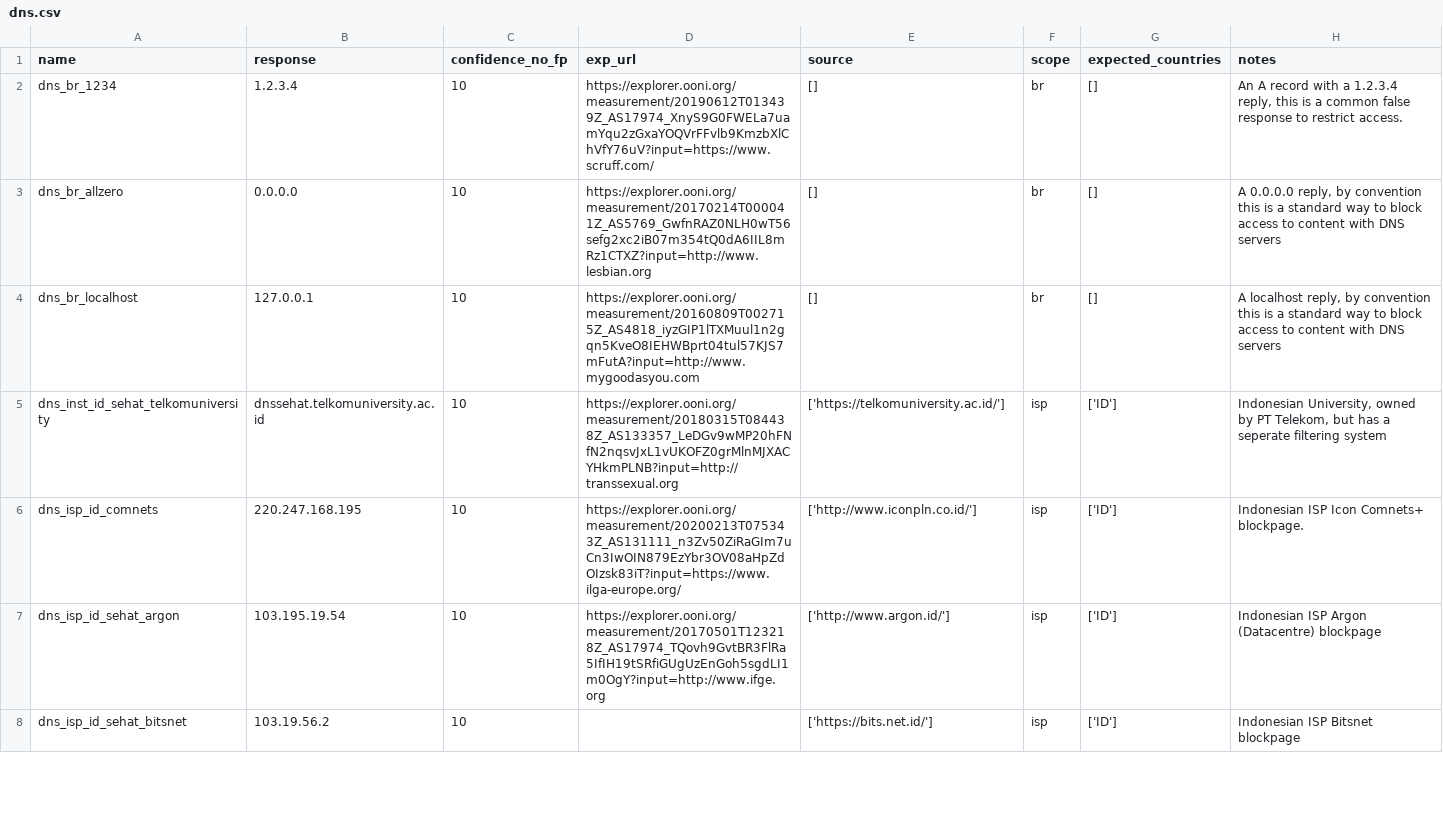
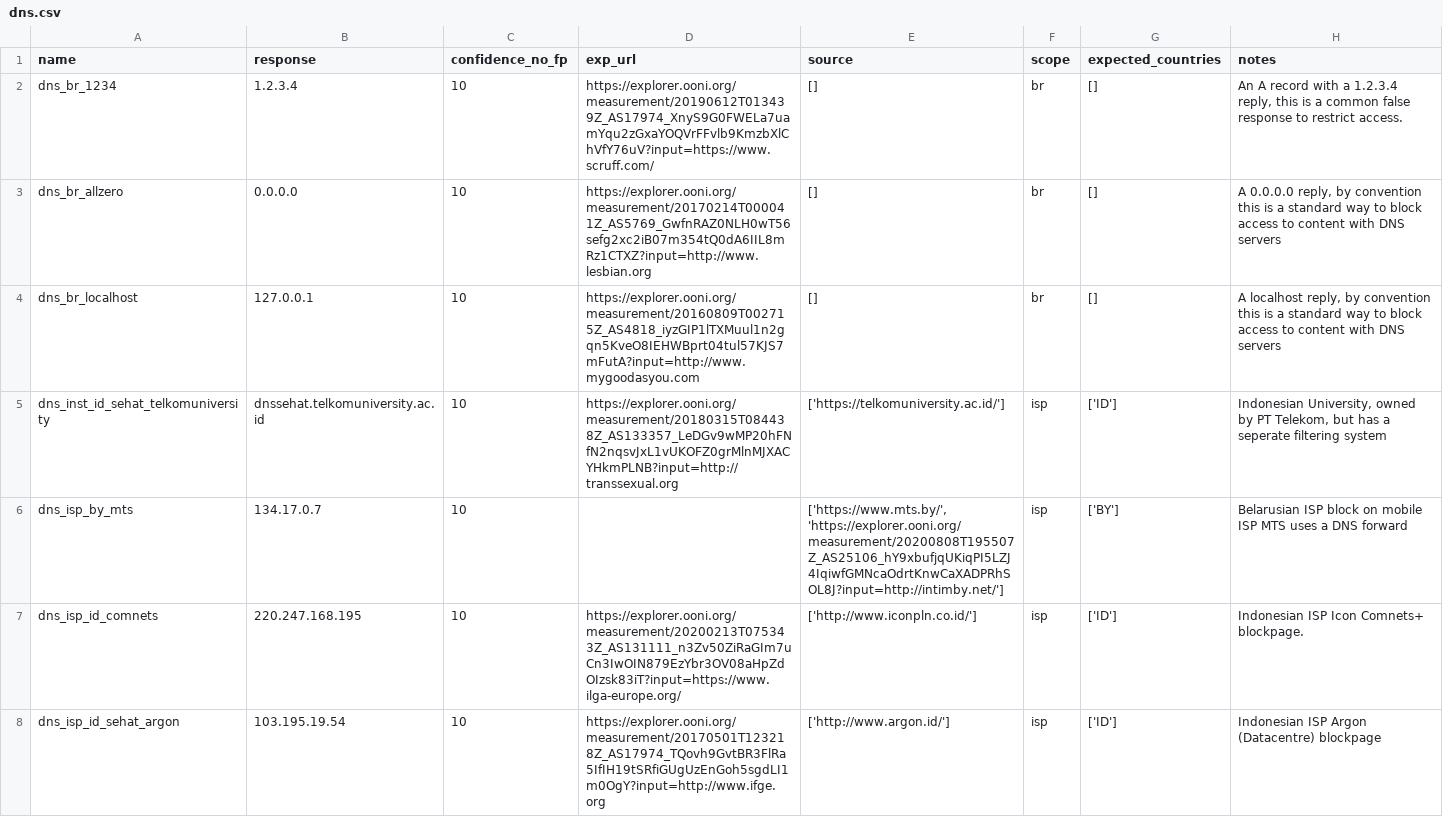
Before and after one commit to citizenlab/filtering-annotations, a CSV file: data/v1/dns.csv, drawn as a sheet; only a part is shown; the shorter side is filled out with more unchanged rows; the diff names each change by its address in the sheet, - before the commit and + after, or states it on an @@ line.

Commit message:
added belarusian isp mts blockpage forward and dns information

```diff
--- a/data/v1/dns.csv
+++ b/data/v1/dns.csv
+row 6: dns_isp_by_mts | 134.17.0.7 | 10 |  | ['https://www.mts.by/', 'https://explorer.ooni.org/measurement/20200808T195507Z_AS25106_hY9xbufjqUKiqPI5LZJ4IqiwfGMNcaOdrtKnwCaXADPRhSOL8J?input=http://intimby.net/'] | isp | ['BY'] | Belarusian ISP block on mobile ISP MTS uses a DNS forward
```
Also changed, not shown: data/v1/http.csv, 6 other files.
